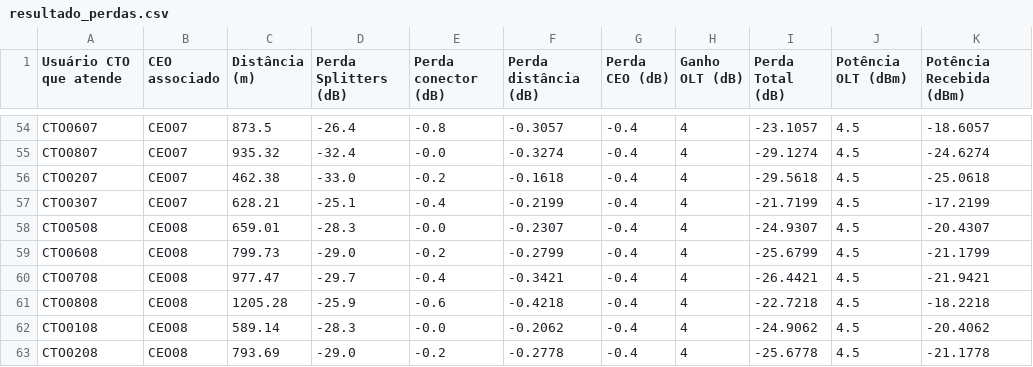
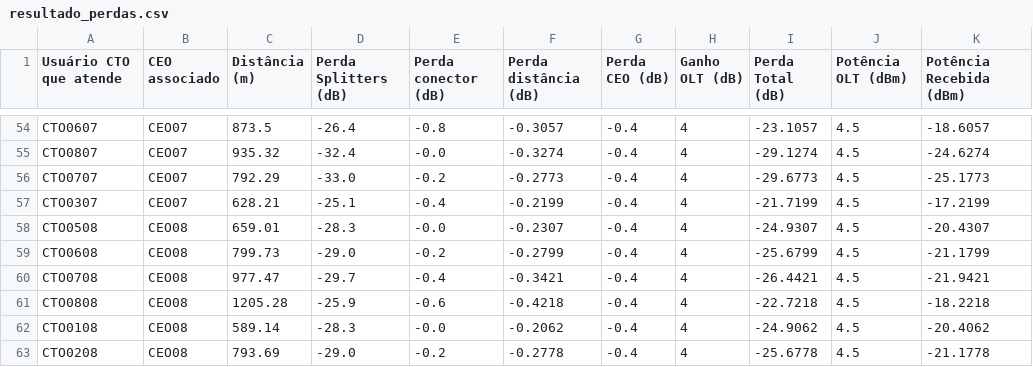
Before and after one commit to jessicac13/stc, a CSV file: resultado_perdas.csv, drawn as a sheet; only a part is shown, gaps mark what is left out.

```diff
--- a/resultado_perdas.csv
+++ b/resultado_perdas.csv
@@ -55,3 +55,3 @@ CTO0607,CEO07,873.5,-26.4,-0.8,-0.3057,-0.4,4,-23.1057,4.5,-18.6057
 CTO0807,CEO07,935.32,-32.4,-0.0,-0.3274,-0.4,4,-29.1274,4.5,-24.6274
-CTO0207,CEO07,462.38,-33.0,-0.2,-0.1618,-0.4,4,-29.5618,4.5,-25.0618
+CTO0707,CEO07,792.29,-33.0,-0.2,-0.2773,-0.4,4,-29.6773,4.5,-25.1773
 CTO0307,CEO07,628.21,-25.1,-0.4,-0.2199,-0.4,4,-21.7199,4.5,-17.2199
```
Also changed, not shown: 1 other file.
